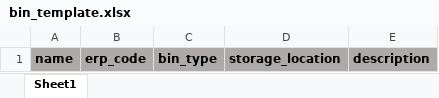
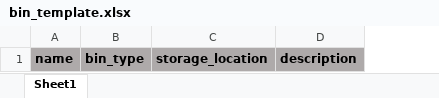
Before and after one commit to ShodanMaster/MaxVita_WMS, an Excel workbook: public/excel_templates/master_templates/bin_template.xlsx, sheet Sheet1, drawn as a sheet; values as stored, in another font and other column widths than the file's, no borders; the diff names each change by its address in the sheet, - before the commit and + after, or states it on an @@ line.

```diff
--- a/public/excel_templates/master_templates/bin_template.xlsx (sheet Sheet1)
+++ b/public/excel_templates/master_templates/bin_template.xlsx (sheet Sheet1)
-column B, row 1: erp_code
```
Also changed, not shown: public/excel_templates/master_templates/item_template.xlsx, public/excel_templates/master_templates/location_template.xlsx, 30 other files.
